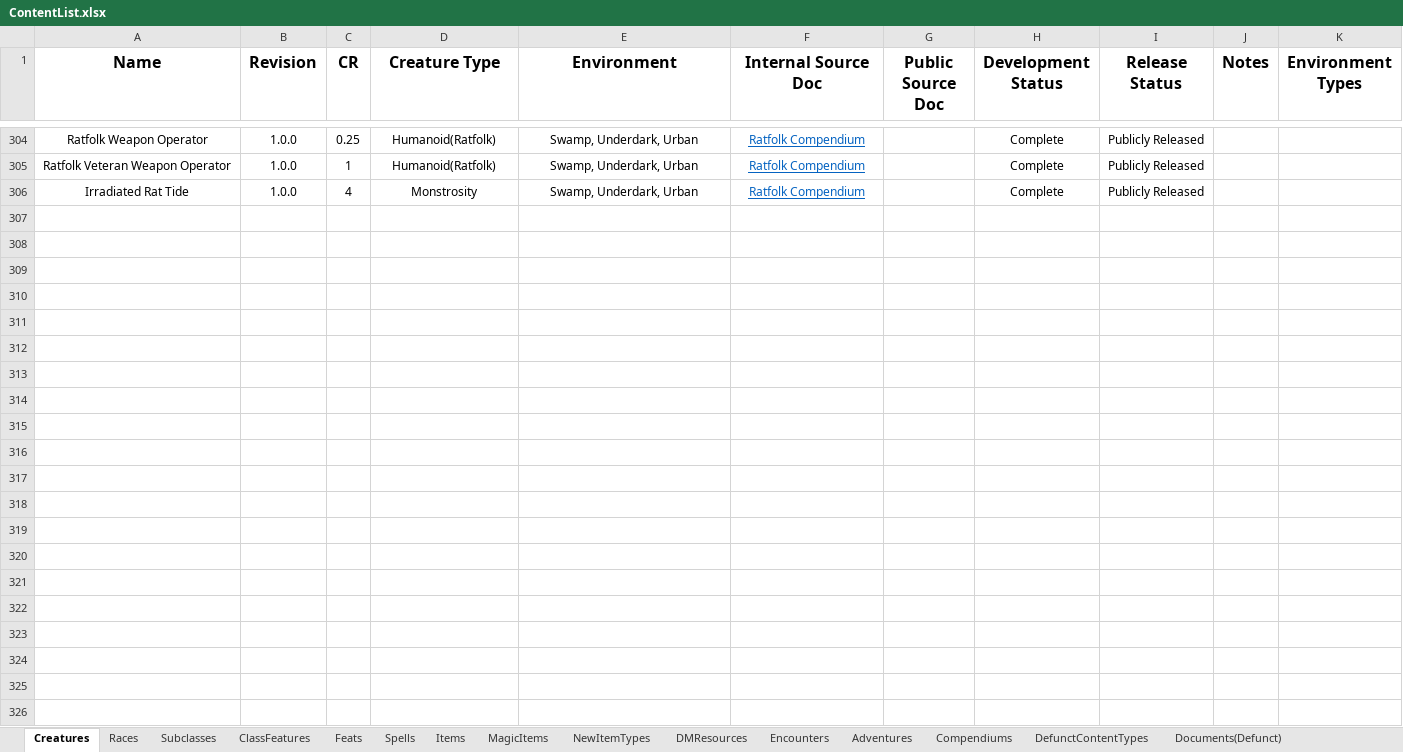
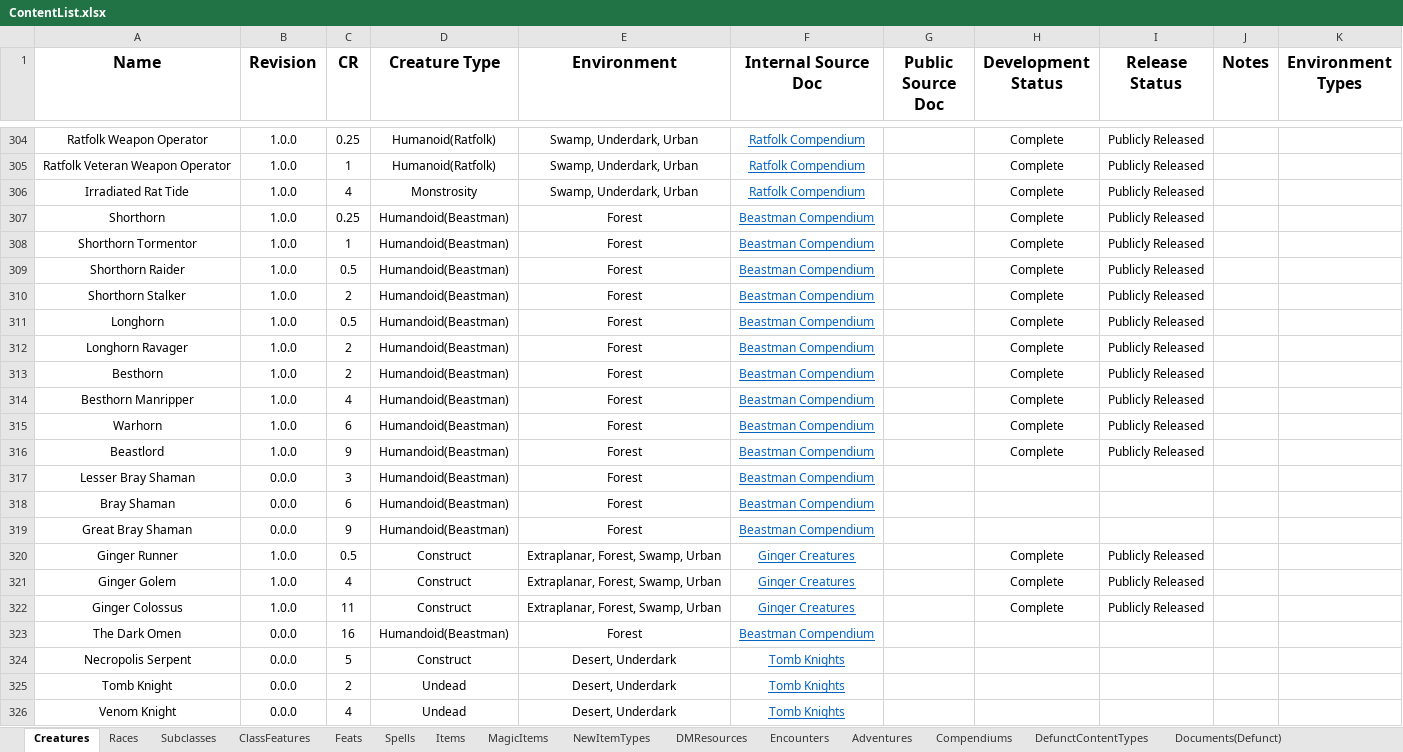
Before and after one commit to HankSnouwaert/DnD-Homebrew, an Excel workbook: ContentList.xlsx, sheet Creatures, drawn as a sheet; only a part is shown, gaps mark what is left out; values as stored, in another font and other column widths than the file's, no borders; conditional formats not drawn; 1 other sheet too large or unreadable and not compared; the diff names each change by its address in the sheet, - before the commit and + after, or states it on an @@ line.

```diff
--- a/ContentList.xlsx (sheet Creatures)
+++ b/ContentList.xlsx (sheet Creatures)
+row 307: Shorthorn | 1.0.0 | 0.25 | Humandoid(Beastman) | Forest | Beastman Compendium |  | Complete | Publicly Released
+row 308: Shorthorn Tormentor | 1.0.0 | 1 | Humandoid(Beastman) | Forest | Beastman Compendium |  | Complete | Publicly Released
+row 309: Shorthorn Raider | 1.0.0 | 0.5 | Humandoid(Beastman) | Forest | Beastman Compendium |  | Complete | Publicly Released
+row 310: Shorthorn Stalker | 1.0.0 | 2 | Humandoid(Beastman) | Forest | Beastman Compendium |  | Complete | Publicly Released
+row 311: Longhorn | 1.0.0 | 0.5 | Humandoid(Beastman) | Forest | Beastman Compendium |  | Complete | Publicly Released
+row 312: Longhorn Ravager | 1.0.0 | 2 | Humandoid(Beastman) | Forest | Beastman Compendium |  | Complete | Publicly Released
+row 313: Besthorn | 1.0.0 | 2 | Humandoid(Beastman) | Forest | Beastman Compendium |  | Complete | Publicly Released
+row 314: Besthorn Manripper | 1.0.0 | 4 | Humandoid(Beastman) | Forest | Beastman Compendium |  | Complete | Publicly Released
+row 315: Warhorn | 1.0.0 | 6 | Humandoid(Beastman) | Forest | Beastman Compendium |  | Complete | Publicly Released
+row 316: Beastlord | 1.0.0 | 9 | Humandoid(Beastman) | Forest | Beastman Compendium |  | Complete | Publicly Released
+row 317: Lesser Bray Shaman | 0.0.0 | 3 | Humandoid(Beastman) | Forest | Beastman Compendium
+row 318: Bray Shaman | 0.0.0 | 6 | Humandoid(Beastman) | Forest | Beastman Compendium
+row 319: Great Bray Shaman | 0.0.0 | 9 | Humandoid(Beastman) | Forest | Beastman Compendium
+row 320: Ginger Runner | 1.0.0 | 0.5 | Construct | Extraplanar, Forest, Swamp, Urban | Ginger Creatures |  | Complete | Publicly Released
+row 321: Ginger Golem | 1.0.0 | 4 | Construct | Extraplanar, Forest, Swamp, Urban | Ginger Creatures |  | Complete | Publicly Released
+row 322: Ginger Colossus | 1.0.0 | 11 | Construct | Extraplanar, Forest, Swamp, Urban | Ginger Creatures |  | Complete | Publicly Released
+row 323: The Dark Omen | 0.0.0 | 16 | Humandoid(Beastman) | Forest | Beastman Compendium
+row 324: Necropolis Serpent | 0.0.0 | 5 | Construct | Desert, Underdark | Tomb Knights
+row 325: Tomb Knight | 0.0.0 | 2 | Undead | Desert, Underdark | Tomb Knights
+row 326: Venom Knight | 0.0.0 | 4 | Undead | Desert, Underdark | Tomb Knights
```
Also changed, not shown: sheet MagicItems, sheet Spells, 1 other file.
